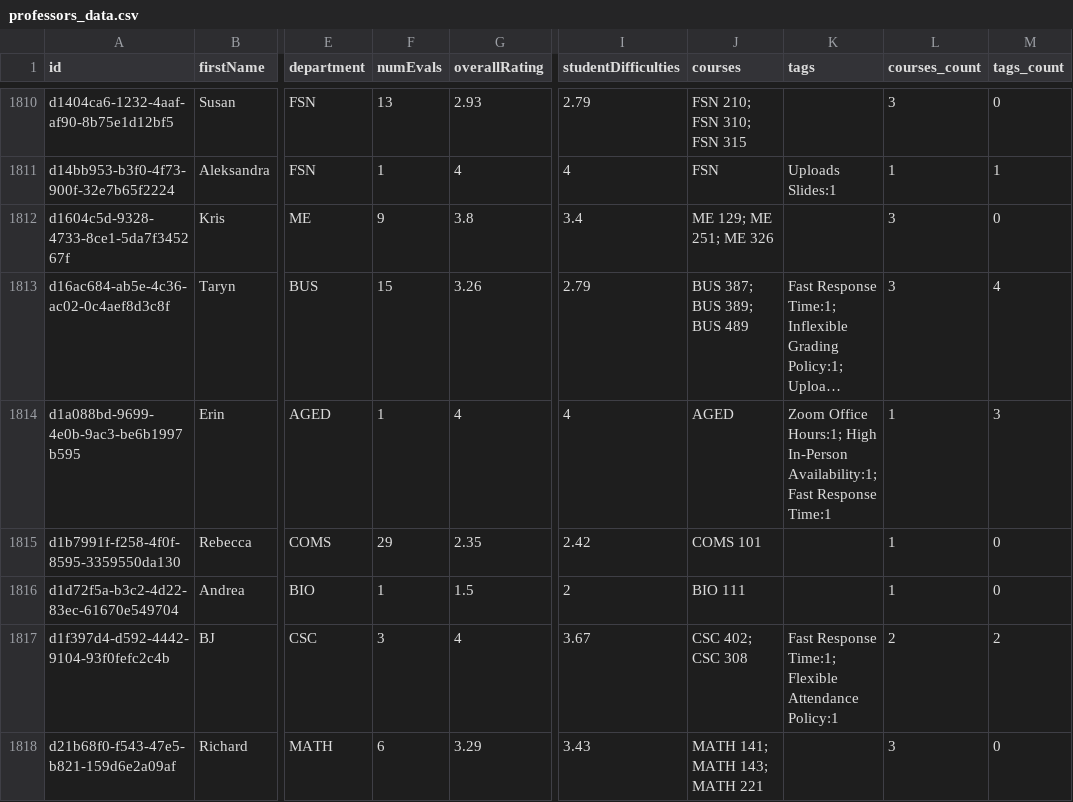
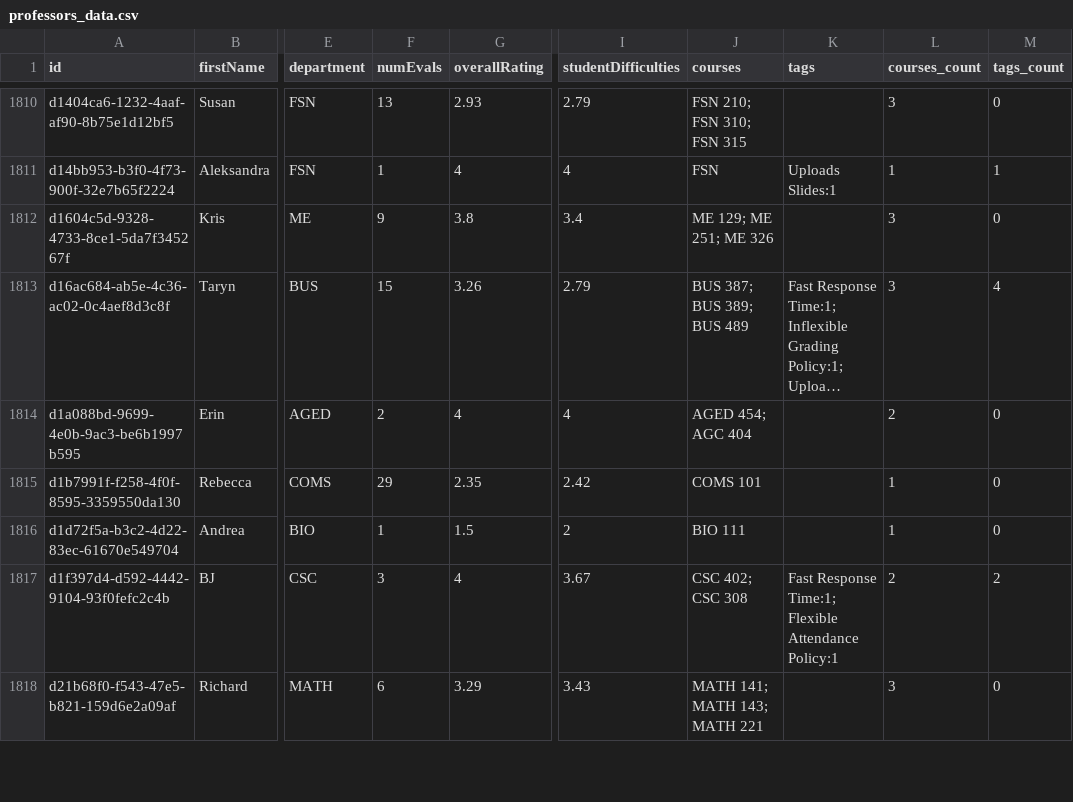
Before and after one commit to sreshtalluri/polyratings-data-collection, a CSV file: data/main/professors_data.csv, drawn as a sheet; only a part is shown, gaps mark what is left out; long unchanged cells end in …; the diff covers the shown part only; the diff names each change by its address in the sheet, - before the commit and + after, or states it on an @@ line.

```diff
--- a/data/main/professors_data.csv
+++ b/data/main/professors_data.csv
-F1814 (numEvals): 1
+F1814 (numEvals): 2
-J1814 (courses): AGED
+J1814 (courses): AGED 454; AGC 404
-K1814 (tags): Zoom Office Hours:1; High In-Person Availability:1; Fast Response Time:1
+K1814 (tags): (empty)
-L1814 (courses_count): 1
+L1814 (courses_count): 2
-M1814 (tags_count): 3
+M1814 (tags_count): 0
```
Also changed, not shown: 119 edited cells elsewhere in this file, data/main/department_summary.csv, data/main/professor_name_to_id.csv.
